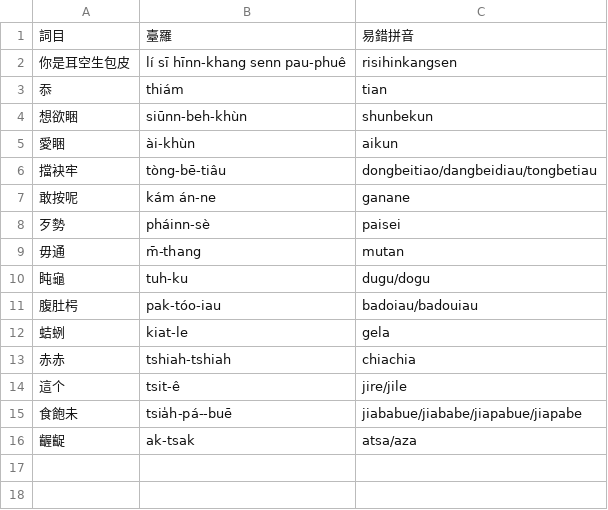
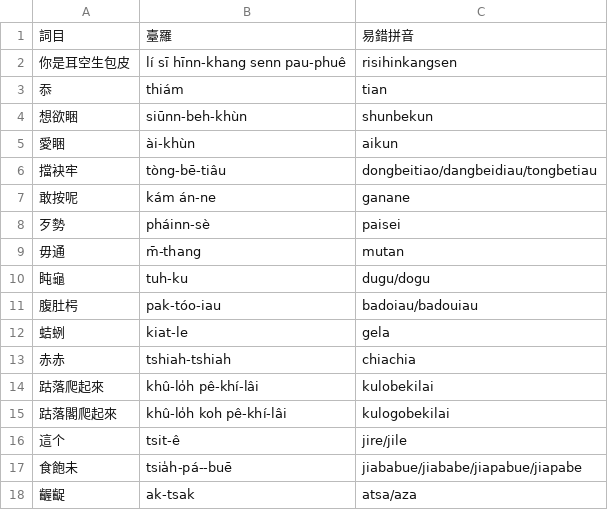
Before and after one commit to chengr4/taieagi, a CSV file: assets/hints.csv, drawn as a sheet; the diff names each change by its address in the sheet, - before the commit and + after, or states it on an @@ line.

Commit message:
Add 跍落閣爬起來 and 跍落爬起來 with hints
Thanks to Threads user @tedwu8895 for providing these phrases.

```diff
--- a/assets/hints.csv
+++ b/assets/hints.csv
+row 14: 跍落爬起來 | khû-lo̍h pê-khí-lâi | kulobekilai
+row 15: 跍落閣爬起來 | khû-lo̍h koh pê-khí-lâi | kulogobekilai
```
Also changed, not shown: assets/supplement.csv, 2 other files.
